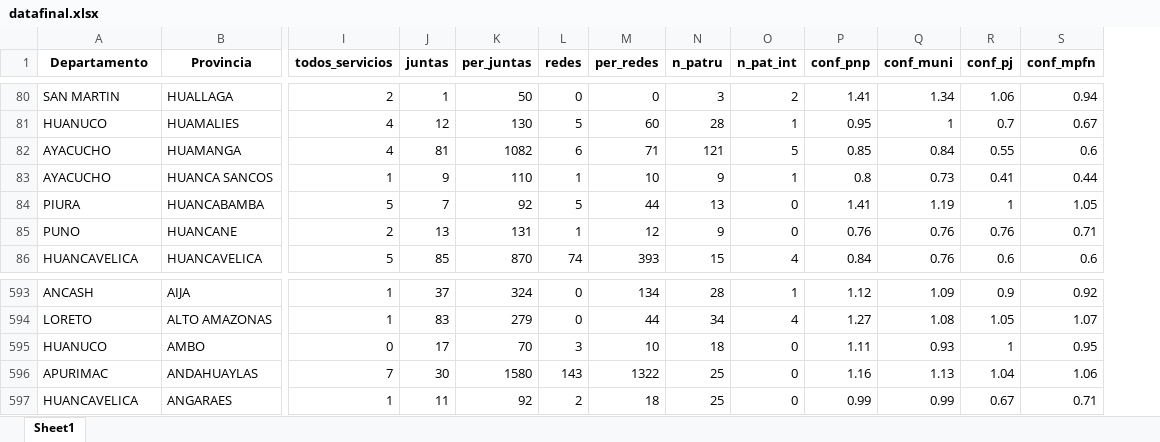
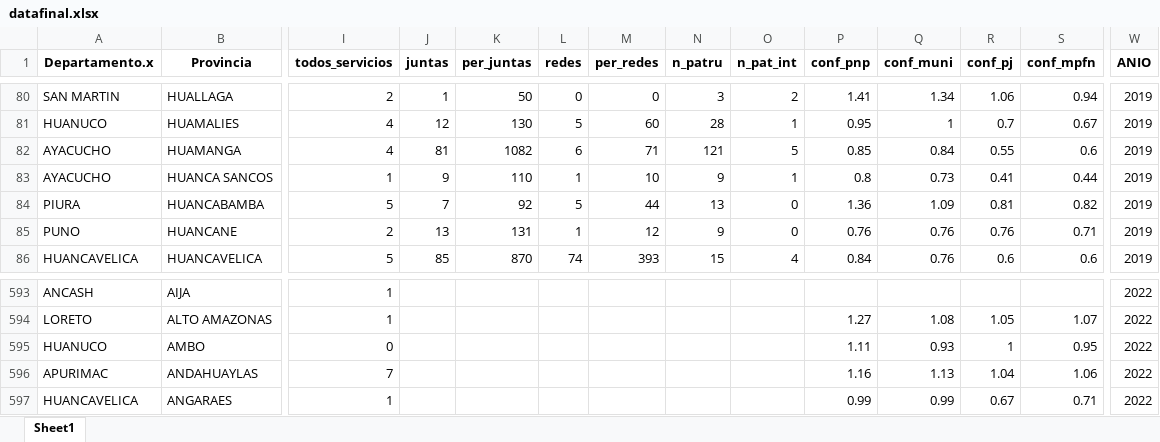
Before and after one commit to krlos20203563/Extortion_Peru, an Excel workbook: datafinal.xlsx, sheet Sheet1, drawn as a sheet; only a part is shown, gaps mark what is left out; values as stored, in another font and other column widths than the file's, no borders; the diff covers the shown part only; the diff names each change by its address in the sheet, - before the commit and + after, or states it on an @@ line.

```diff
--- a/datafinal.xlsx (sheet Sheet1)
+++ b/datafinal.xlsx (sheet Sheet1)
+column W (ANIO), rows 80-86: all 2019; rows 593-597: all 2022
-A1: Departamento
+A1: Departamento.x
-P84 (conf_pnp): 1.41
+P84 (conf_pnp): 1.36
-Q84 (conf_muni): 1.19
+Q84 (conf_muni): 1.09
-R84 (conf_pj): 1
+R84 (conf_pj): 0.81
-S84 (conf_mpfn): 1.05
+S84 (conf_mpfn): 0.82
-J593 (juntas): 37
+J593 (juntas): (empty)
-K593 (per_juntas): 324
+K593 (per_juntas): (empty)
-L593:L594 (redes): 0
+L593:L594 (redes): (empty)
-M593 (per_redes): 134
+M593 (per_redes): (empty)
-N593 (n_patru): 28
+N593 (n_patru): (empty)
-O593 (n_pat_int): 1
+O593 (n_pat_int): (empty)
-P593 (conf_pnp): 1.12
+P593 (conf_pnp): (empty)
-Q593 (conf_muni): 1.09
+Q593 (conf_muni): (empty)
-R593 (conf_pj): 0.9
+R593 (conf_pj): (empty)
-S593 (conf_mpfn): 0.92
+S593 (conf_mpfn): (empty)
-J594 (juntas): 83
+J594 (juntas): (empty)
-K594 (per_juntas): 279
+K594 (per_juntas): (empty)
-M594 (per_redes): 44
+M594 (per_redes): (empty)
-N594 (n_patru): 34
+N594 (n_patru): (empty)
-O594 (n_pat_int): 4
+O594 (n_pat_int): (empty)
-J595 (juntas): 17
+J595 (juntas): (empty)
-K595 (per_juntas): 70
+K595 (per_juntas): (empty)
-L595 (redes): 3
+L595 (redes): (empty)
-M595 (per_redes): 10
+M595 (per_redes): (empty)
-N595 (n_patru): 18
+N595 (n_patru): (empty)
-O595:O597 (n_pat_int): 0
+O595:O597 (n_pat_int): (empty)
-J596 (juntas): 30
+J596 (juntas): (empty)
-K596 (per_juntas): 1580
+K596 (per_juntas): (empty)
-L596 (redes): 143
+L596 (redes): (empty)
-M596 (per_redes): 1322
+M596 (per_redes): (empty)
-N596:N597 (n_patru): 25
+N596:N597 (n_patru): (empty)
-J597 (juntas): 11
+J597 (juntas): (empty)
-K597 (per_juntas): 92
+K597 (per_juntas): (empty)
-L597 (redes): 2
+L597 (redes): (empty)
-M597 (per_redes): 18
+M597 (per_redes): (empty)
```
Also changed, not shown: 1694 edited cells elsewhere in this sheet, SIUP2019.xlsx, 8 other files.
